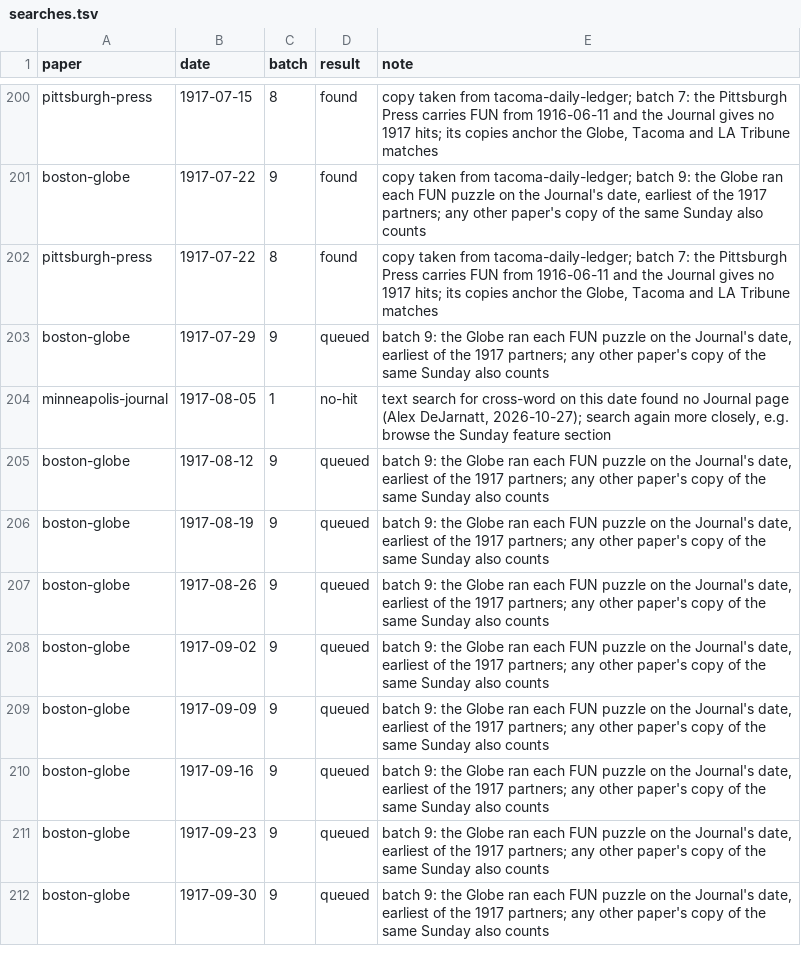
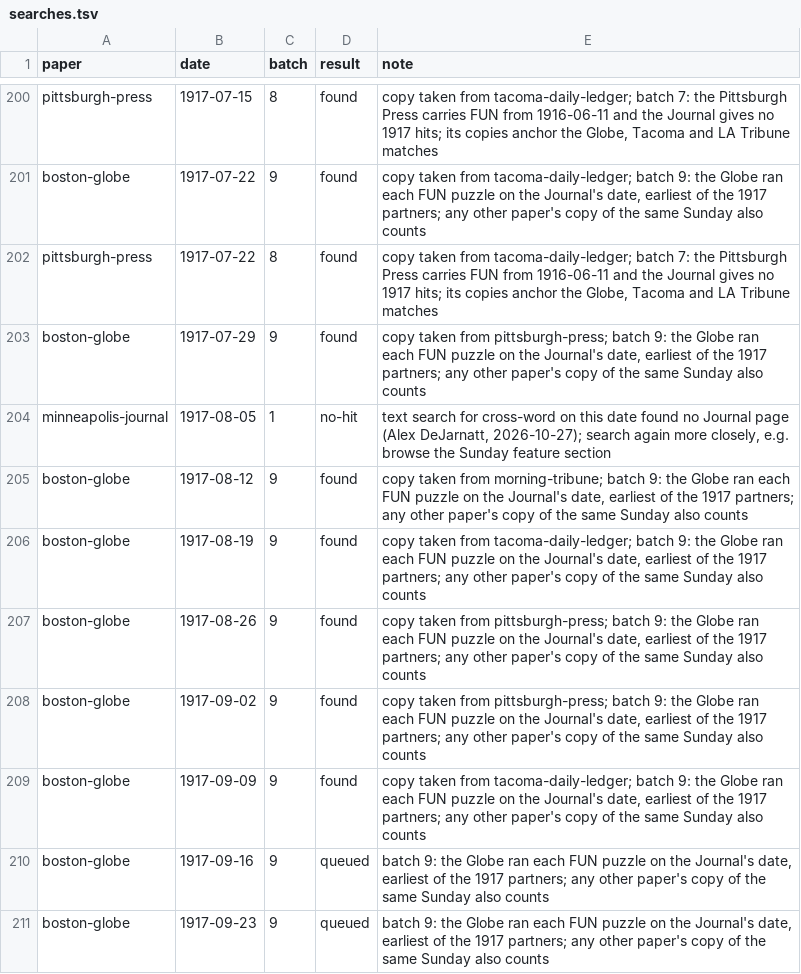
Before and after one commit to EveryPuzzleProject/newyorkworld, a TSV file: searches.tsv, drawn as a sheet; only a part is shown, gaps mark what is left out; the shorter side is filled out with more unchanged rows.

```diff
--- a/searches.tsv
+++ b/searches.tsv
@@ -202,9 +202,9 @@ boston-globe	1917-07-22	9	found	copy taken from tacoma-daily-ledger; batch 9: th
 pittsburgh-press	1917-07-22	8	found	copy taken from tacoma-daily-ledger; batch 7: the Pittsburgh Press carries FUN from 1916-06-11 and the Journal gives no 1917 hits; its copies anchor the Globe, Tacoma and LA Tribune matches
-boston-globe	1917-07-29	9	queued	batch 9: the Globe ran each FUN puzzle on the Journal's date, earliest of the 1917 partners; any other paper's copy of the same Sunday also counts
+boston-globe	1917-07-29	9	found	copy taken from pittsburgh-press; batch 9: the Globe ran each FUN puzzle on the Journal's date, earliest of the 1917 partners; any other paper's copy of the same Sunday also counts
 minneapolis-journal	1917-08-05	1	no-hit	text search for cross-word on this date found no Journal page (Alex DeJarnatt, 2026-10-27); search again more closely, e.g. browse the Sunday feature section
-boston-globe	1917-08-12	9	queued	batch 9: the Globe ran each FUN puzzle on the Journal's date, earliest of the 1917 partners; any other paper's copy of the same Sunday also counts
-boston-globe	1917-08-19	9	queued	batch 9: the Globe ran each FUN puzzle on the Journal's date, earliest of the 1917 partners; any other paper's copy of the same Sunday also counts
-boston-globe	1917-08-26	9	queued	batch 9: the Globe ran each FUN puzzle on the Journal's date, earliest of the 1917 partners; any other paper's copy of the same Sunday also counts
-boston-globe	1917-09-02	9	queued	batch 9: the Globe ran each FUN puzzle on the Journal's date, earliest of the 1917 partners; any other paper's copy of the same Sunday also counts
-boston-globe	1917-09-09	9	queued	batch 9: the Globe ran each FUN puzzle on the Journal's date, earliest of the 1917 partners; any other paper's copy of the same Sunday also counts
+boston-globe	1917-08-12	9	found	copy taken from morning-tribune; batch 9: the Globe ran each FUN puzzle on the Journal's date, earliest of the 1917 partners; any other paper's copy of the same Sunday also counts
+boston-globe	1917-08-19	9	found	copy taken from tacoma-daily-ledger; batch 9: the Globe ran each FUN puzzle on the Journal's date, earliest of the 1917 partners; any other paper's copy of the same Sunday also counts
+boston-globe	1917-08-26	9	found	copy taken from pittsburgh-press; batch 9: the Globe ran each FUN puzzle on the Journal's date, earliest of the 1917 partners; any other paper's copy of the same Sunday also counts
+boston-globe	1917-09-02	9	found	copy taken from pittsburgh-press; batch 9: the Globe ran each FUN puzzle on the Journal's date, earliest of the 1917 partners; any other paper's copy of the same Sunday also counts
+boston-globe	1917-09-09	9	found	copy taken from tacoma-daily-ledger; batch 9: the Globe ran each FUN puzzle on the Journal's date, earliest of the 1917 partners; any other paper's copy of the same Sunday also counts
 boston-globe	1917-09-16	9	queued	batch 9: the Globe ran each FUN puzzle on the Journal's date, earliest of the 1917 partners; any other paper's copy of the same Sunday also counts
```
Also changed, not shown: gaps.tsv, status.tsv, 1 other file.
